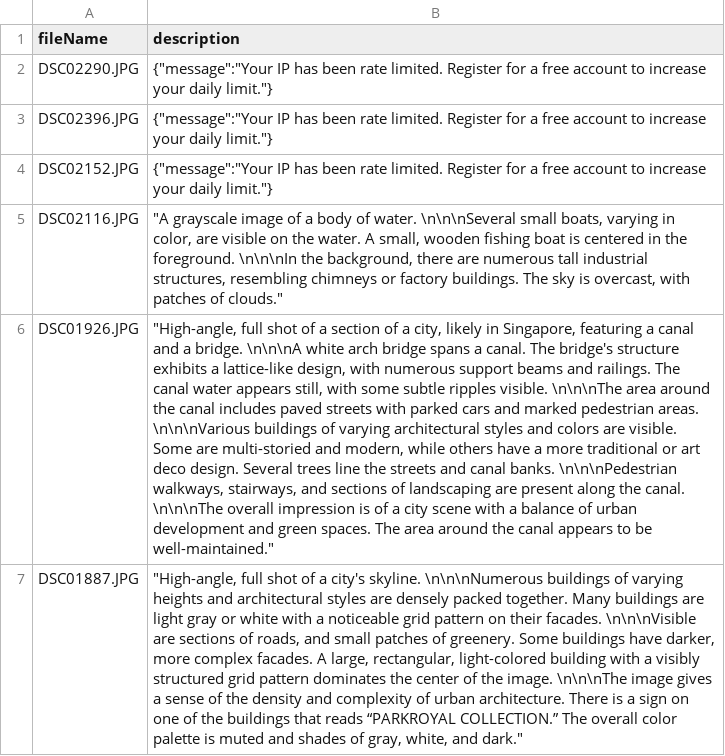
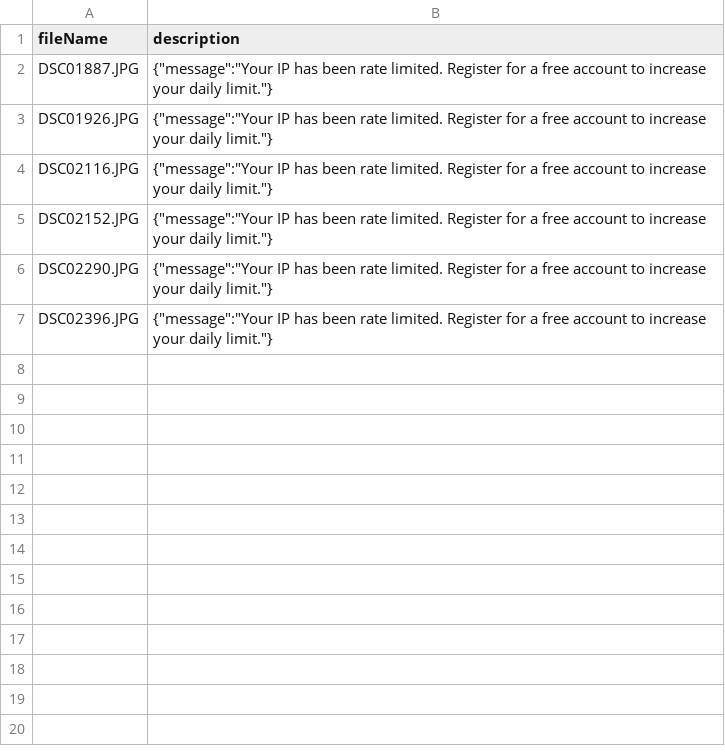
Before and after one commit to leecheeyong/image-description, a CSV file: data.csv, drawn as a sheet; removed rows and columns are numbered as before the commit, all else as after; the diff names each change by its address in the sheet, - before the commit and + after, or states it on an @@ line.

```diff
--- a/data.csv
+++ b/data.csv
+row 2: DSC01887.JPG | {"message":"Your IP has been rate limited. Register for a free account to increase your daily limit."}
+row 3: DSC01926.JPG | {"message":"Your IP has been rate limited. Register for a free account to increase your daily limit."}
+row 4: DSC02116.JPG | {"message":"Your IP has been rate limited. Register for a free account to increase your daily limit."}
@@ row 4 moved to row 5: DSC02152.JPG @@
-row 5: DSC02116.JPG | "A grayscale image of a body of water. \n\n\nSeveral small boats, varying in color, are visible on the water. A small, wooden fishing boat is centered in the foreground. \n\n\nIn the background, there are numerous tall industrial structures, resembling chimneys or factory buildings. The sky is overcast, with patches of clouds."
-row 6: DSC01926.JPG | "High-angle, full shot of a section of a city, likely in Singapore, featuring a canal and a bridge. \n\n\nA white arch bridge spans a canal. The bridge's structure exhibits a lattice-like design, with numerous support beams and railings. The canal water appears still, with some subtle ripples visible. \n\n\nThe area around the canal includes paved streets with parked cars and marked pedestrian areas. \n\n\nVarious buildings of varying architectural styles and colors are visible. Some are multi-storied and modern, while others have a more traditional or art deco design. Several trees line the streets and canal banks. \n\n\nPedestrian walkways, stairways, and sections of landscaping are present along the canal. \n\n\nThe overall impression is of a city scene with a balance of urban development and green spaces. The area around the canal appears to be well-maintained."
-row 7: DSC01887.JPG | "High-angle, full shot of a city's skyline. \n\n\nNumerous buildings of varying heights and architectural styles are densely packed together. Many buildings are light gray or white with a noticeable grid pattern on their facades. \n\n\nVisible are sections of roads, and small patches of greenery. Some buildings have darker, more complex facades. A large, rectangular, light-colored building with a visibly structured grid pattern dominates the center of the image. \n\n\nThe image gives a sense of the density and complexity of urban architecture. There is a sign on one of the buildings that reads “PARKROYAL COLLECTION.” The overall color palette is muted and shades of gray, white, and dark."
```
Also changed, not shown: 1 other file.
